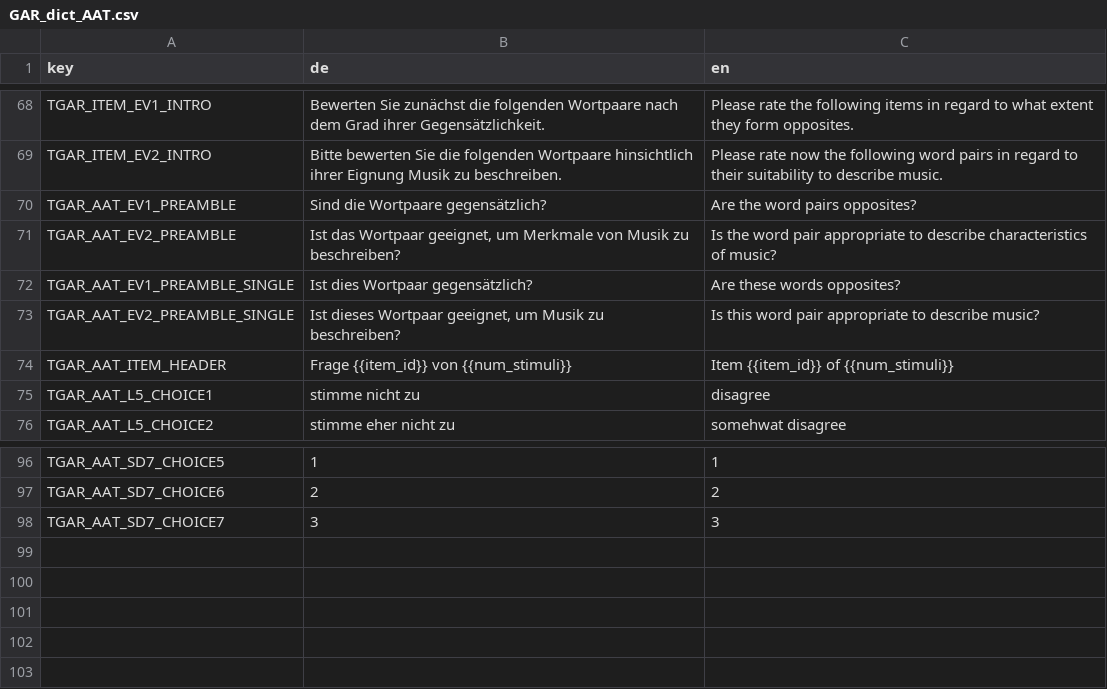
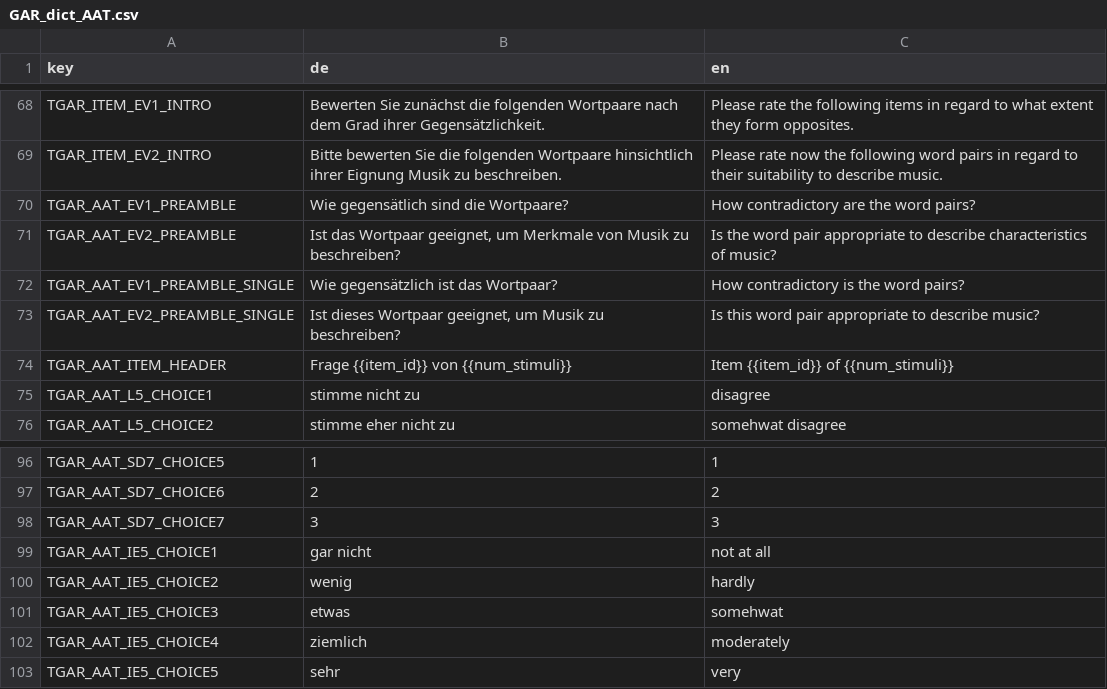
Before and after one commit to klausfrieler/GAR, a CSV file: data_raw/GAR_dict_AAT.csv, drawn as a sheet; only a part is shown, gaps mark what is left out.

```diff
--- a/data_raw/GAR_dict_AAT.csv
+++ b/data_raw/GAR_dict_AAT.csv
@@ -69,5 +69,5 @@
 "TGAR_ITEM_EV2_INTRO", "Bitte bewerten Sie die folgenden Wortpaare hinsichtlich ihrer Eignung Musik zu beschreiben.", "Please rate now the following word pairs in regard to their suitability to describe music."
-"TGAR_AAT_EV1_PREAMBLE", "Sind die Wortpaare gegensätzlich?", "Are the word pairs opposites?"
+"TGAR_AAT_EV1_PREAMBLE", "Wie gegensätlich sind die Wortpaare?", "How contradictory are the word pairs?"
 "TGAR_AAT_EV2_PREAMBLE", "Ist das Wortpaar geeignet, um Merkmale von Musik zu beschreiben?", "Is the word pair appropriate to describe characteristics of music?"
-"TGAR_AAT_EV1_PREAMBLE_SINGLE", "Ist dies Wortpaar gegensätzlich?", "Are these words opposites?"
+"TGAR_AAT_EV1_PREAMBLE_SINGLE", "Wie gegensätzlich ist das Wortpaar?", "How contradictory is the word pairs?"
 "TGAR_AAT_EV2_PREAMBLE_SINGLE", "Ist dieses Wortpaar geeignet, um Musik zu beschreiben?", "Is this word pair appropriate to describe music?"
@@ -98 +98,6 @@
 "TGAR_AAT_SD7_CHOICE7","3","3"
+"TGAR_AAT_IE5_CHOICE1","gar nicht","not at all"
+"TGAR_AAT_IE5_CHOICE2","wenig","hardly"
+"TGAR_AAT_IE5_CHOICE3","etwas","somehwat"
+"TGAR_AAT_IE5_CHOICE4","ziemlich","moderately"
+"TGAR_AAT_IE5_CHOICE5","sehr","very"
```
Also changed, not shown: 3 other files.
